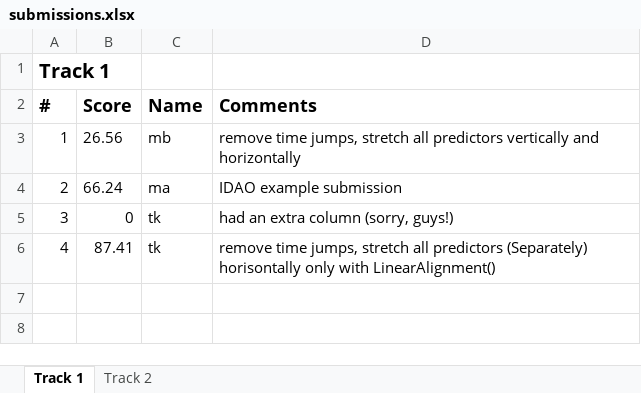
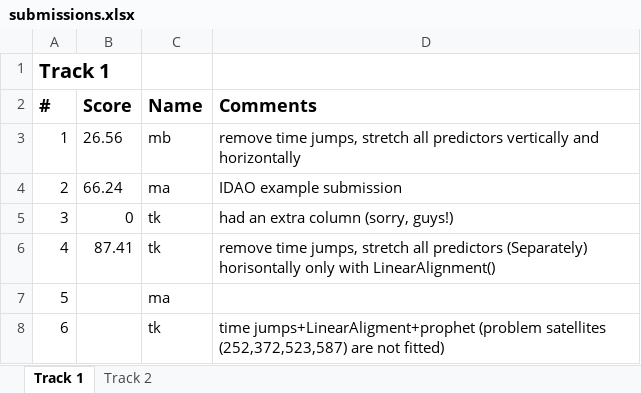
Before and after one commit to Mixanik-43/IDAO-2020, an Excel workbook: submissions.xlsx, sheet Track 1, drawn as a sheet; values as stored, in another font and other column widths than the file's, no borders; the diff names each change by its address in the sheet, - before the commit and + after, or states it on an @@ line.

Commit message:
Update submissions.xlsx

```diff
--- a/submissions.xlsx (sheet Track 1)
+++ b/submissions.xlsx (sheet Track 1)
+row 7: 5 |  | ma
+row 8: 6 |  | tk | time jumps+LinearAligment+prophet (problem satellites (252,372,523,587) are not fitted)
```
